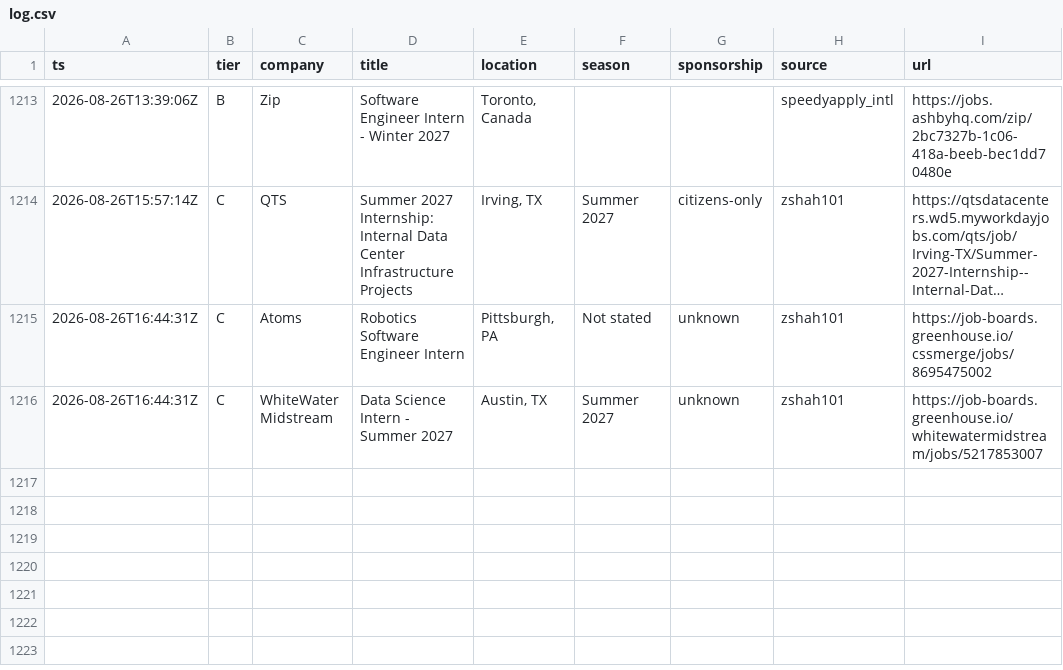
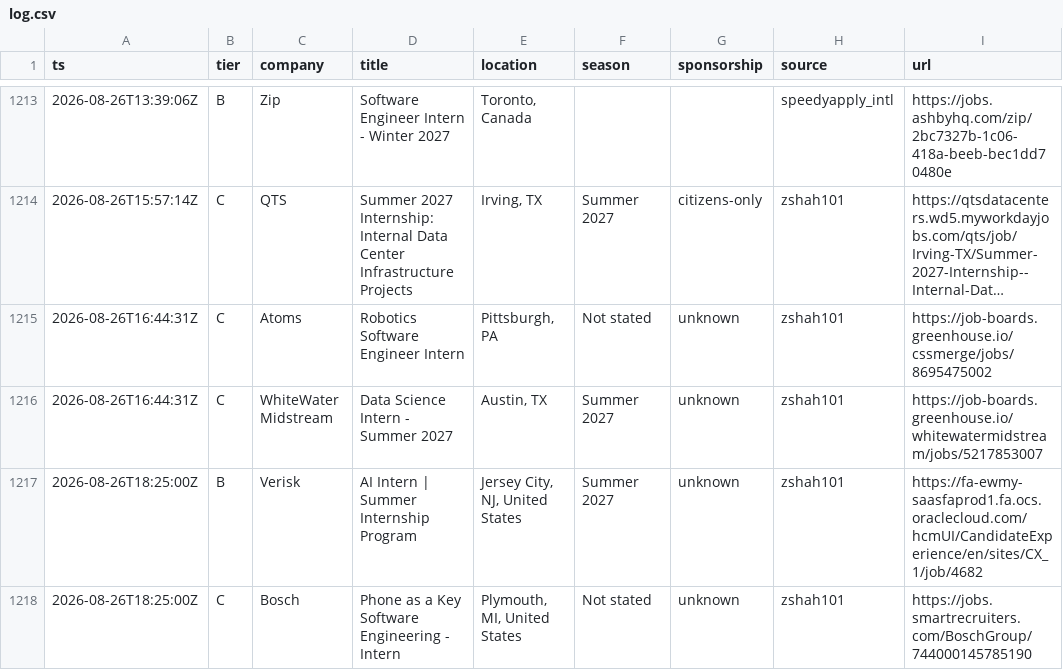
Before and after one commit to Omjnr06/Grind, a CSV file: log.csv, drawn as a sheet; only a part is shown, gaps mark what is left out; long unchanged cells end in …; the diff names each change by its address in the sheet, - before the commit and + after, or states it on an @@ line.

```diff
--- a/log.csv
+++ b/log.csv
+row 1217: 2026-08-26T18:25:00Z | B | Verisk | AI Intern | Summer Internship Program | Jersey City, NJ, United States | Summer 2027 | unknown | zshah101 | https://fa-ewmy-saasfaprod1.fa.ocs.oraclecloud.com/hcmUI/CandidateExperience/en/sites/CX_1/job/4682
+row 1218: 2026-08-26T18:25:00Z | C | Bosch | Phone as a Key Software Engineering - Intern | Plymouth, MI, United States | Not stated | unknown | zshah101 | https://jobs.smartrecruiters.com/BoschGroup/744000145785190
```
Also changed, not shown: 2 other files.
